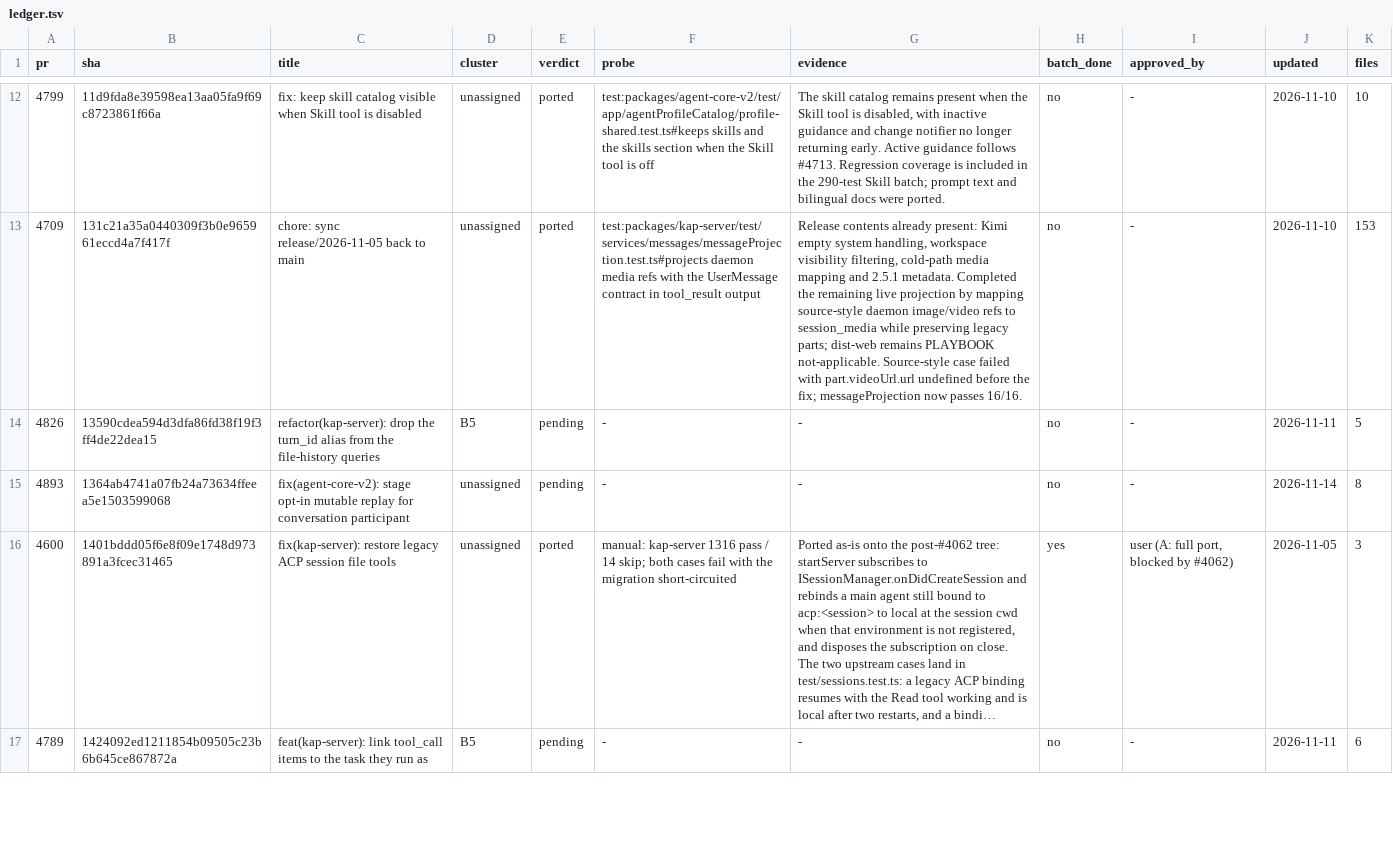
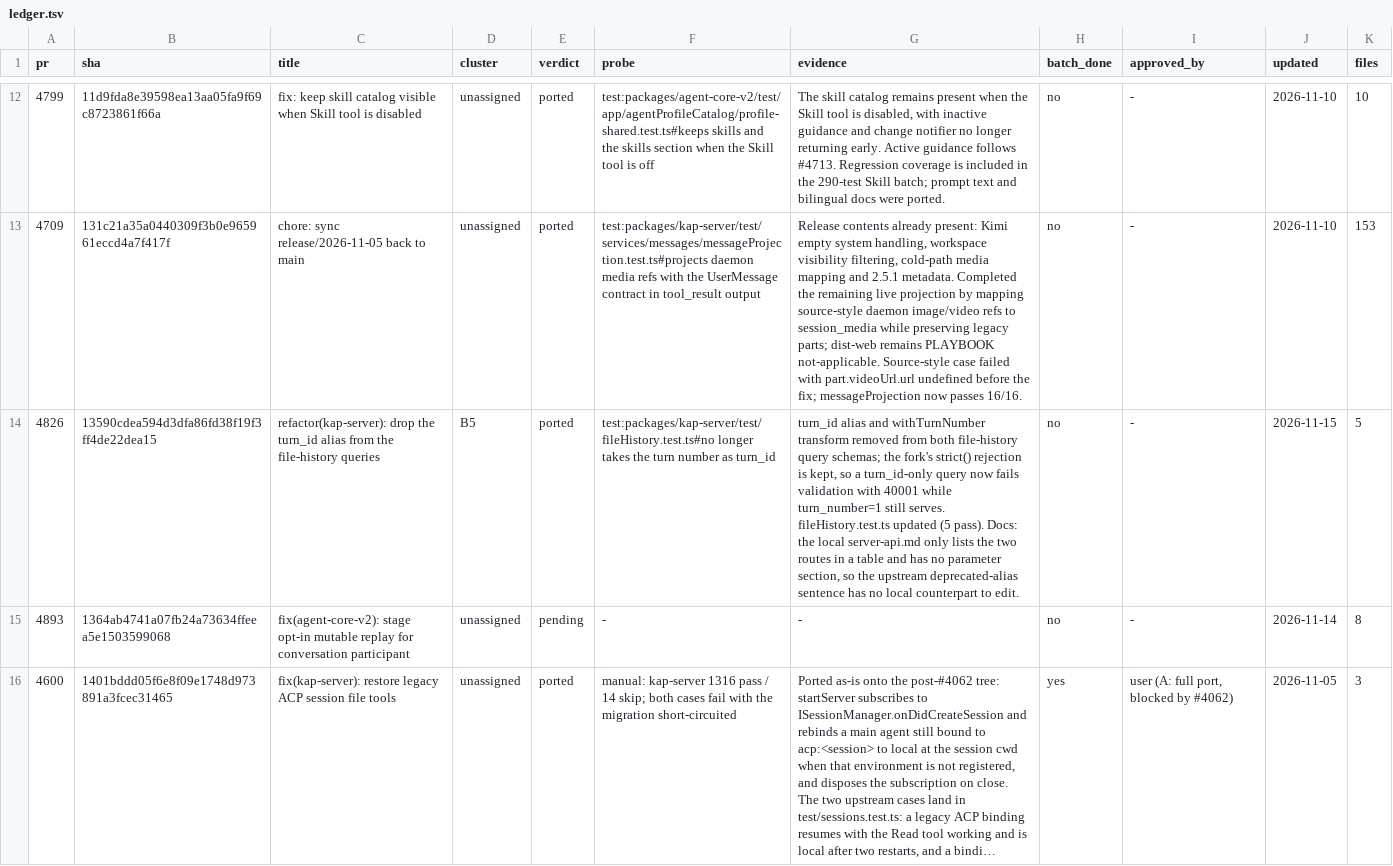
Before and after one commit to 7723qqq/kimi-code, a TSV file: .upstream/ledger.tsv, drawn as a sheet; only a part is shown, gaps mark what is left out; the shorter side is filled out with more unchanged rows; long unchanged cells end in …; the diff covers the shown part only; the diff names each change by its address in the sheet, - before the commit and + after, or states it on an @@ line.

Commit message:
fix(kap-server): align conversation items and file-history queries with 2.6.0
#4772: end tool calls cut short by a stop as interrupted, and keep a tool error failed when the step itself failed.

#4826: drop the deprecated turn_id alias from the file-history queries; a turn_id-only query now fails validation with 40001.

#4730: a streamed item no longer ends early from the feed clock. The source shape is in place; the remaining live-feed gap is recorded in the ledger row.

```diff
--- a/.upstream/ledger.tsv
+++ b/.upstream/ledger.tsv
-E14 (verdict): pending
+E14 (verdict): ported
-F14 (probe): -
+F14 (probe): test:packages/kap-server/test/fileHistory.test.ts#no longer takes the turn number as turn_id
-G14 (evidence): -
+G14 (evidence): turn_id alias and withTurnNumber transform removed from both file-history query schemas; the fork's strict() rejection is kept, so a turn_id-only query now fails validation with 40001 while turn_number=1 still serves. fileHistory.test.ts updated (5 pass). Docs: the local server-api.md only lists the two routes in a table and has no parameter section, so the upstream deprecated-alias sentence has no local counterpart to edit.
-J14 (updated): 2026-11-11
+J14 (updated): 2026-11-15
```
Also changed, not shown: 9 edited cells elsewhere in this file, 9 other files.
